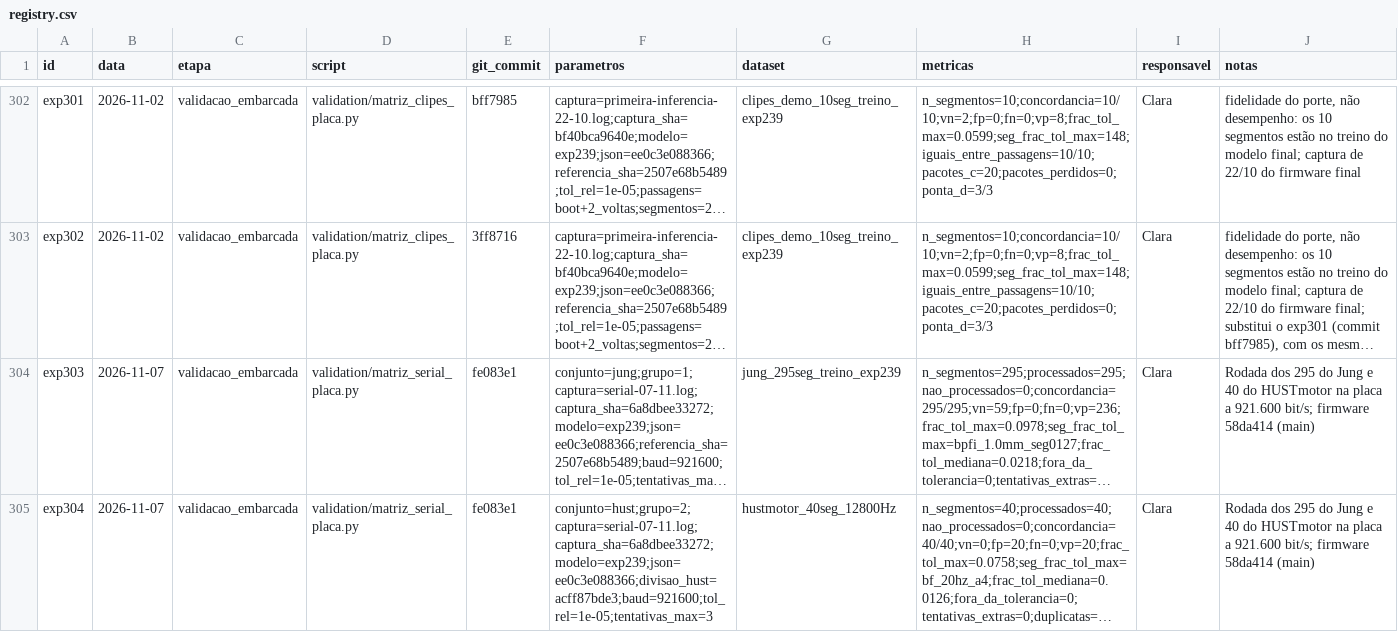
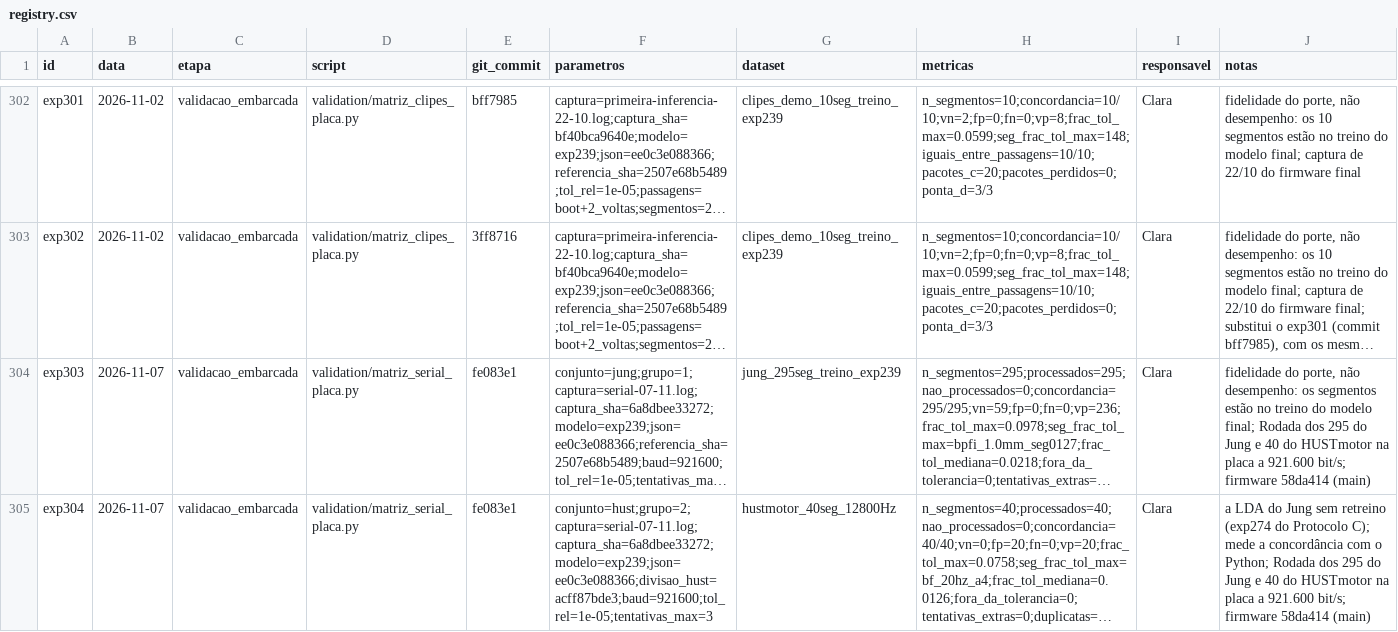
Before and after one commit to claraamp/diagnostico-acustico-motores, a CSV file: experiments/registry.csv, drawn as a sheet; only a part is shown, gaps mark what is left out; long unchanged cells end in …; the diff names each change by its address in the sheet, - before the commit and + after, or states it on an @@ line.

Commit message:
Revisão da Amanda: decimação na legenda, resultado no README, notas do registry e dif com 4 algarismos

```diff
--- a/experiments/registry.csv
+++ b/experiments/registry.csv
-J304 (notas): Rodada dos…
+J304 (notas): fidelidade do porte, não desempenho: os segmentos estão no treino do modelo final; Rodada dos…
-J305 (notas): Rodada dos…
+J305 (notas): a LDA do Jung sem retreino (exp274 do Protocolo C); mede a concordância com o Python; Rodada dos…
```
Also changed, not shown: reports/embarcado/serial_07_11/segmentos.csv, 5 other files.
